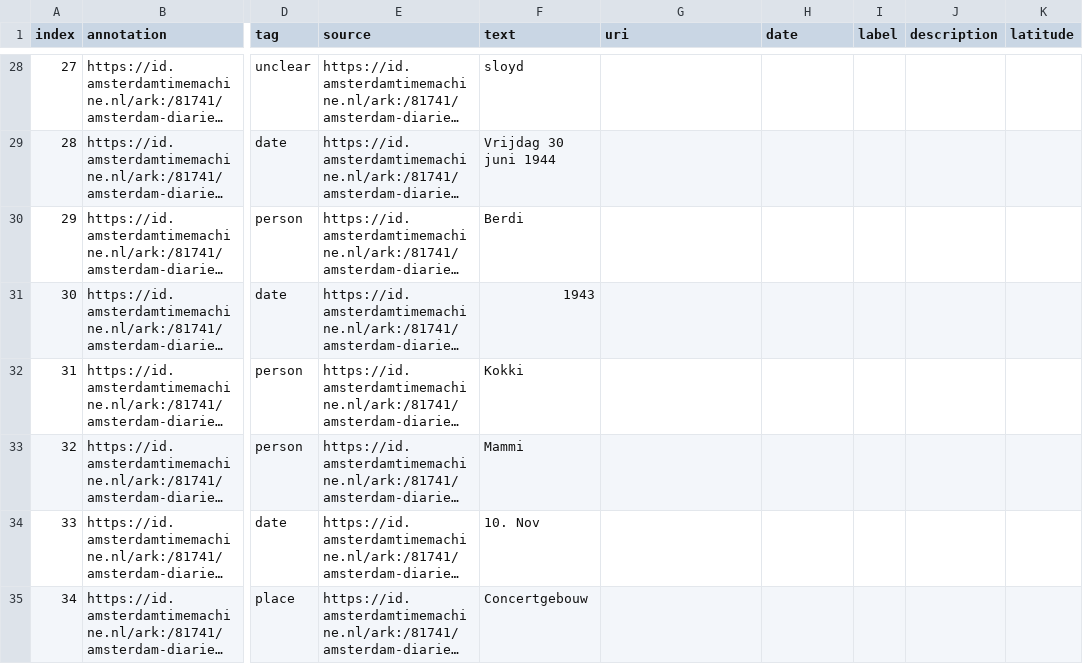
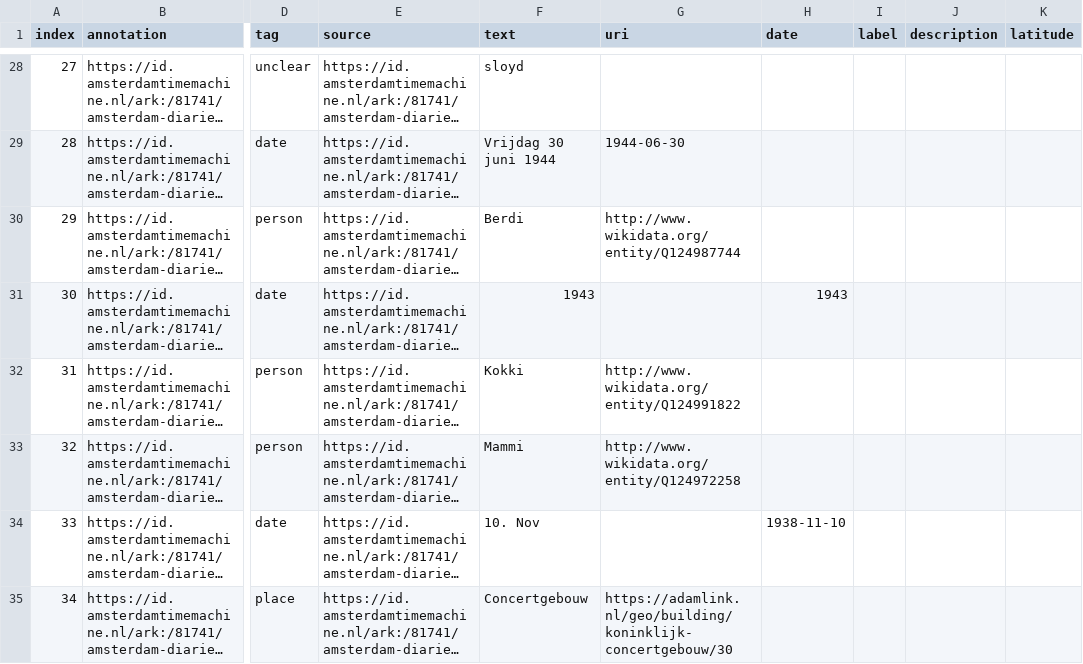
Before and after one commit to amsterdamtimemachine/amsterdam-diaries-data, a CSV file: data/annotations_linking.csv, drawn as a sheet; only a part is shown, gaps mark what is left out; long unchanged cells end in …; the diff covers the shown part only; the diff names each change by its address in the sheet, - before the commit and + after, or states it on an @@ line.

```diff
--- a/data/annotations_linking.csv
+++ b/data/annotations_linking.csv
-G29 (uri): (empty)
+G29 (uri): 1944-06-30
-G30 (uri): (empty)
+G30 (uri): http://www.wikidata.org/entity/Q124987744
-H31 (date): (empty)
+H31 (date): 1943
-G32 (uri): (empty)
+G32 (uri): http://www.wikidata.org/entity/Q124991822
-G33 (uri): (empty)
+G33 (uri): http://www.wikidata.org/entity/Q124972258
-H34 (date): (empty)
+H34 (date): 1938-11-10
-G35 (uri): (empty)
+G35 (uri): https://adamlink.nl/geo/building/koninklijk-concertgebouw/30
```
Also changed, not shown: 51 edited cells elsewhere in this file.
